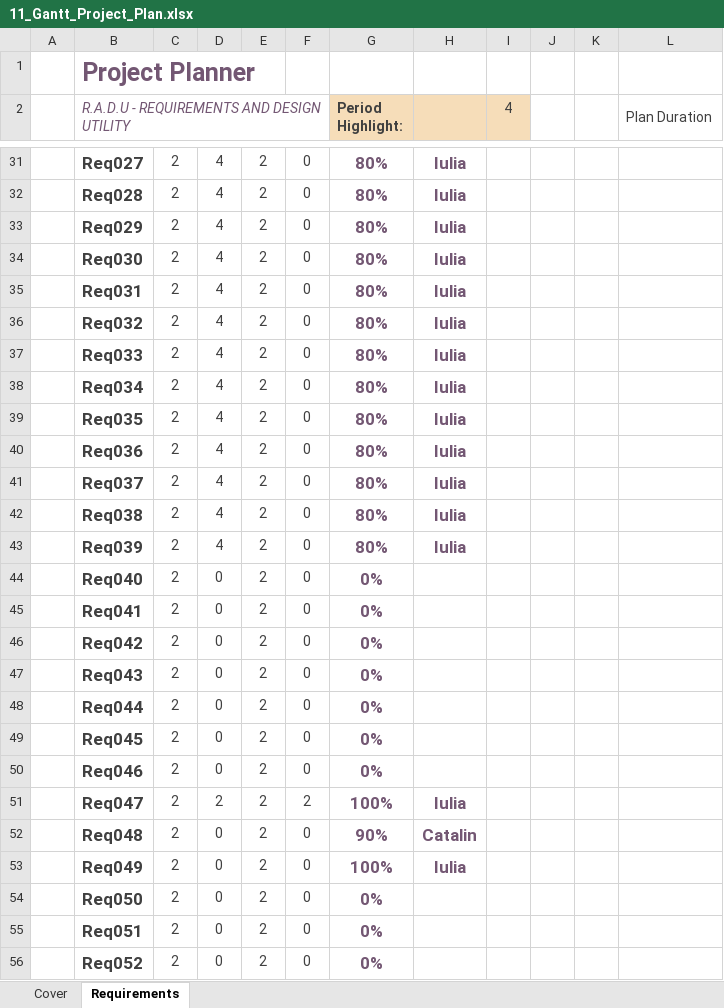
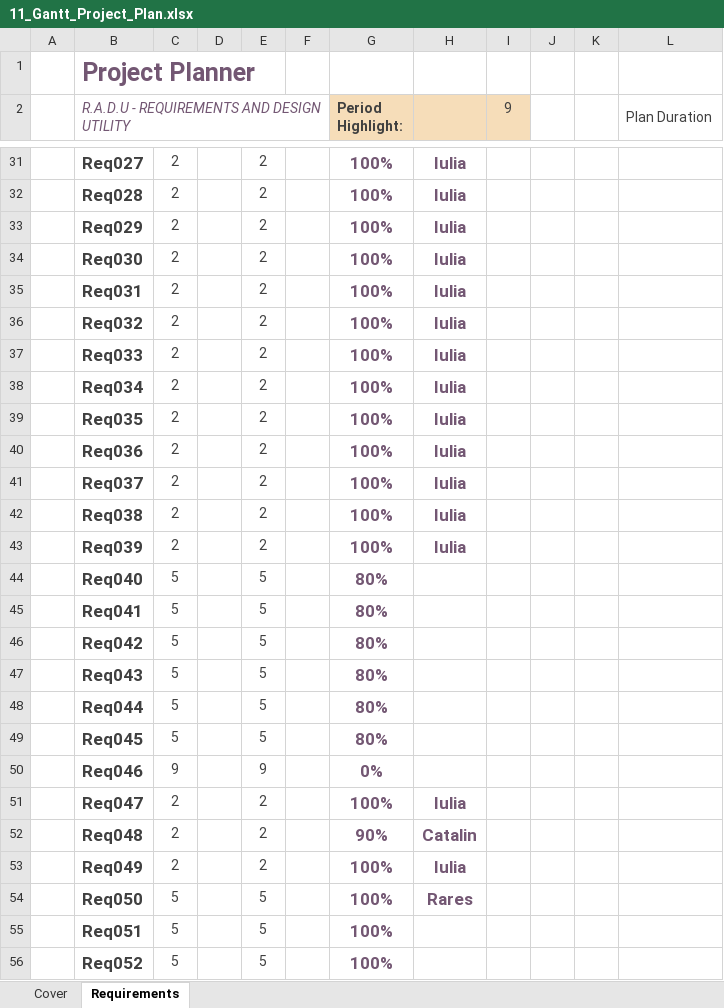
Before and after one commit to BogdanHerciu/ReqM_project, an Excel workbook: ProjectDocuments/01_Planning/11_Gantt_Project_Plan.xlsx, sheet Requirements, drawn as a sheet; only a part is shown, gaps mark what is left out; values as stored, in another font and other column widths than the file's, no borders; conditional formats not drawn; the diff covers the shown part only; the diff names each change by its address in the sheet, - before the commit and + after, or states it on an @@ line.

```diff
--- a/ProjectDocuments/01_Planning/11_Gantt_Project_Plan.xlsx (sheet Requirements)
+++ b/ProjectDocuments/01_Planning/11_Gantt_Project_Plan.xlsx (sheet Requirements)
-I2: 4
+I2: 9
-D31:D43: 4
+D31:D43: (empty)
-F31:F50: 0
+F31:F50: (empty)
-G31:G43 (Period Highlight:): 80%
+G31:G43 (Period Highlight:): 100%
-C44:C49: 2
+C44:C49: 5
-D44:D50: 0
+D44:D50: (empty)
-E44:E49: 2
+E44:E49: 5
-G44:G49 (Period Highlight:): 0%
+G44:G49 (Period Highlight:): 80%
-C50: 2
+C50: 9
-E50: 2
+E50: 9
-D51: 2
+D51: (empty)
-F51: 2
+F51: (empty)
-D52:D56: 0
+D52:D56: (empty)
-F52:F56: 0
+F52:F56: (empty)
-C54:C56: 2
+C54:C56: 5
-E54:E56: 2
+E54:E56: 5
-G54:G56 (Period Highlight:): 0%
+G54:G56 (Period Highlight:): 100%
-H54: (empty)
+H54: Rares
```
Also changed, not shown: 4 added rows and 171 edited cells elsewhere in this sheet.
